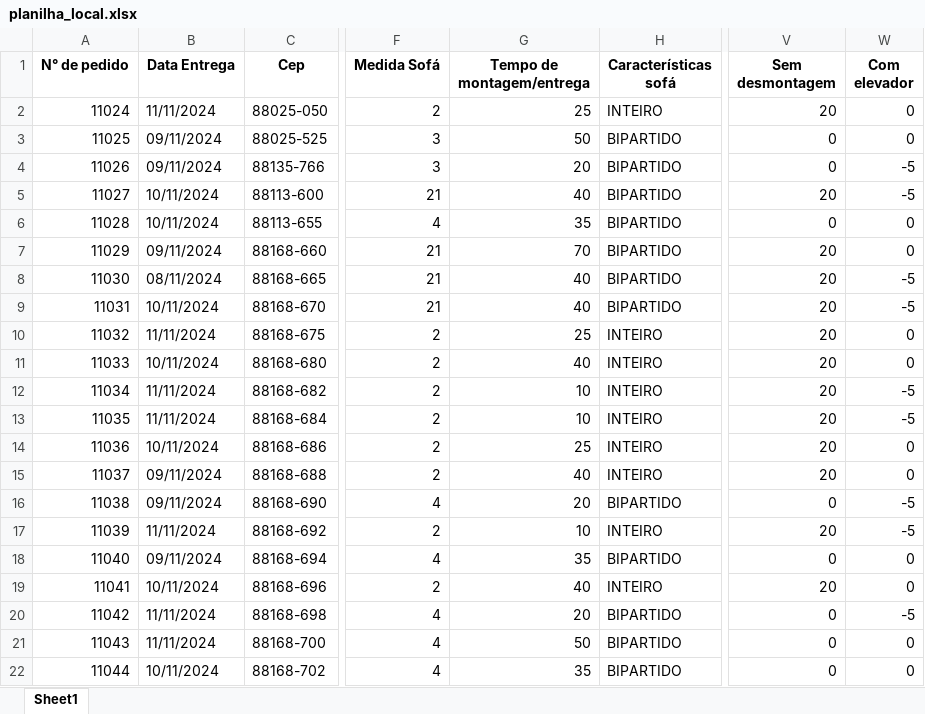
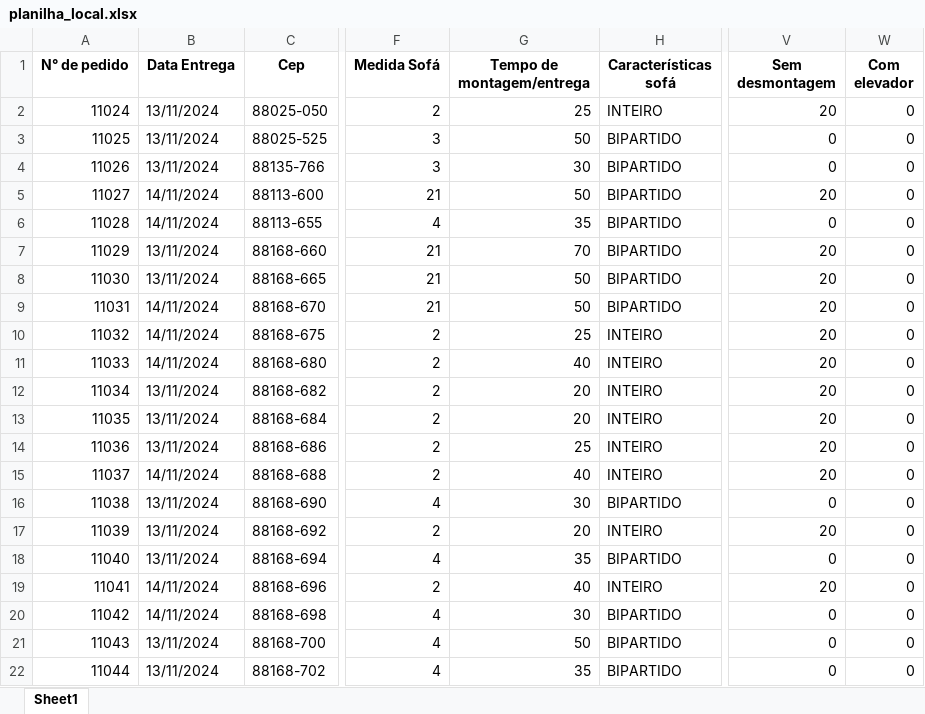
Before and after one commit to VitorHSO-VtV/Projeto_de_Estagio_Uniasselvi, an Excel workbook: Data/planilha_local.xlsx, sheet Sheet1, drawn as a sheet; only a part is shown, gaps mark what is left out; values as stored, in another font and other column widths than the file's, no borders; the diff covers the shown part only; the diff names each change by its address in the sheet, - before the commit and + after, or states it on an @@ line.

Commit message:
lógica dos turnos terminada, pdfs e planilhas salvos como retorno, divisão entre caminhões pronto, criação de um arquivo json com os clientes não atendidos pronto, criação de um arquivo pdf e/ou planilha com os clientes não atendidos faltando

```diff
--- a/Data/planilha_local.xlsx (sheet Sheet1)
+++ b/Data/planilha_local.xlsx (sheet Sheet1)
-B2 (Data Entrega): 11/11/2024
+B2 (Data Entrega): 13/11/2024
-B3:B4 (Data Entrega): 09/11/2024
+B3:B4 (Data Entrega): 13/11/2024
-G4 (Tempo de montagem/entrega): 20
+G4 (Tempo de montagem/entrega): 30
-W4:W5 (Com elevador): -5
+W4:W5 (Com elevador): 0
-B5:B6 (Data Entrega): 10/11/2024
+B5:B6 (Data Entrega): 14/11/2024
-G5 (Tempo de montagem/entrega): 40
+G5 (Tempo de montagem/entrega): 50
-B7 (Data Entrega): 09/11/2024
+B7 (Data Entrega): 13/11/2024
-B8 (Data Entrega): 08/11/2024
+B8 (Data Entrega): 13/11/2024
-G8:G9 (Tempo de montagem/entrega): 40
+G8:G9 (Tempo de montagem/entrega): 50
-W8:W9 (Com elevador): -5
+W8:W9 (Com elevador): 0
-B9 (Data Entrega): 10/11/2024
+B9 (Data Entrega): 14/11/2024
-B10 (Data Entrega): 11/11/2024
+B10 (Data Entrega): 14/11/2024
-B11 (Data Entrega): 10/11/2024
+B11 (Data Entrega): 14/11/2024
-B12:B13 (Data Entrega): 11/11/2024
+B12:B13 (Data Entrega): 13/11/2024
-G12:G13 (Tempo de montagem/entrega): 10
+G12:G13 (Tempo de montagem/entrega): 20
-W12:W13 (Com elevador): -5
+W12:W13 (Com elevador): 0
-B14 (Data Entrega): 10/11/2024
+B14 (Data Entrega): 13/11/2024
-B15 (Data Entrega): 09/11/2024
+B15 (Data Entrega): 14/11/2024
-B16 (Data Entrega): 09/11/2024
+B16 (Data Entrega): 13/11/2024
-G16 (Tempo de montagem/entrega): 20
+G16 (Tempo de montagem/entrega): 30
-W16:W17 (Com elevador): -5
+W16:W17 (Com elevador): 0
-B17 (Data Entrega): 11/11/2024
+B17 (Data Entrega): 13/11/2024
-G17 (Tempo de montagem/entrega): 10
+G17 (Tempo de montagem/entrega): 20
-B18 (Data Entrega): 09/11/2024
+B18 (Data Entrega): 13/11/2024
-B19 (Data Entrega): 10/11/2024
+B19 (Data Entrega): 14/11/2024
-B20 (Data Entrega): 11/11/2024
+B20 (Data Entrega): 14/11/2024
-G20 (Tempo de montagem/entrega): 20
+G20 (Tempo de montagem/entrega): 30
-W20 (Com elevador): -5
+W20 (Com elevador): 0
-B21 (Data Entrega): 11/11/2024
+B21 (Data Entrega): 13/11/2024
-B22 (Data Entrega): 10/11/2024
+B22 (Data Entrega): 13/11/2024
```
Also changed, not shown: 153 edited cells elsewhere in this sheet, 23 other files.
